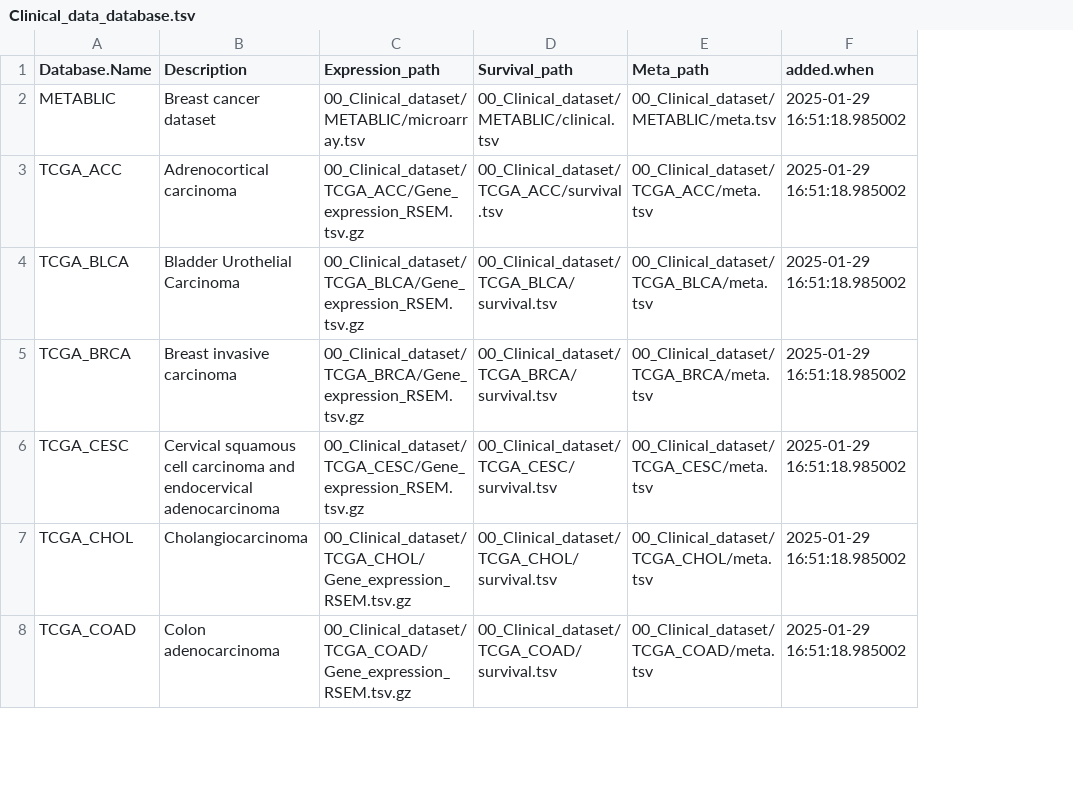
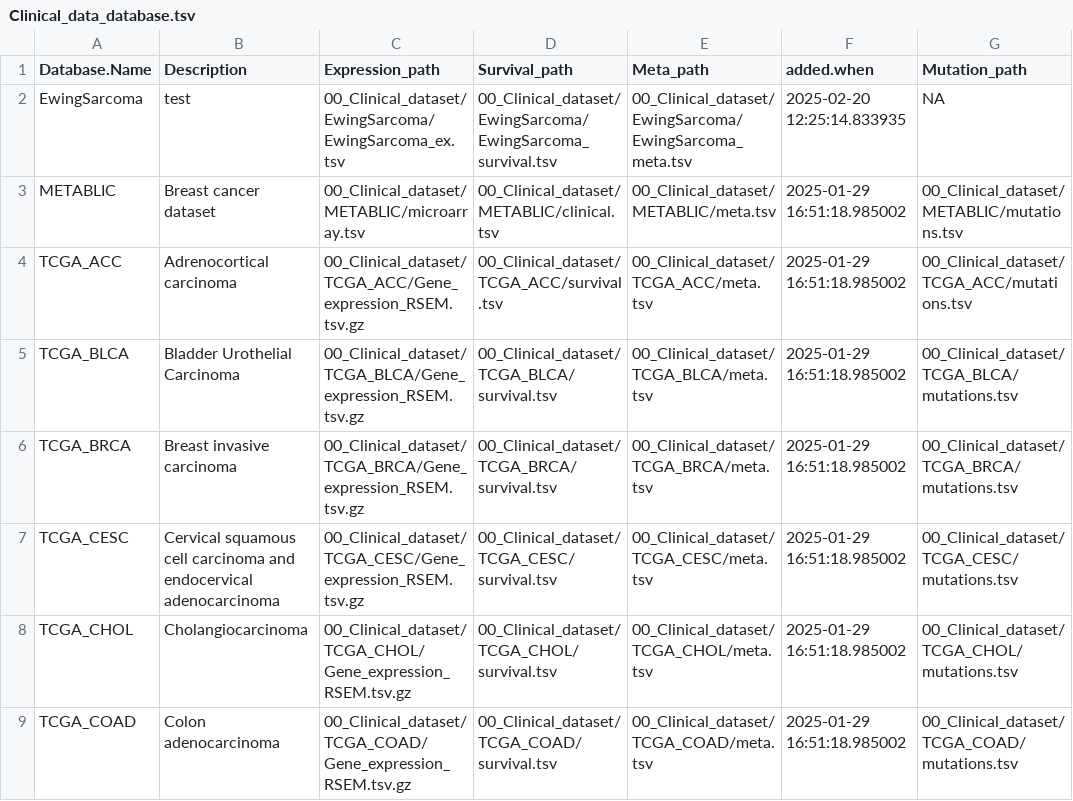
Before and after one commit to htsmto/OmicsBridge, a TSV file: data/Clinical_data_database.tsv, drawn as a sheet; only a part is shown; addresses are those after the commit; the diff names each change by its address in the sheet, - before the commit and + after, or states it on an @@ line.

Commit message:
added mutation data path

```diff
--- a/data/Clinical_data_database.tsv
+++ b/data/Clinical_data_database.tsv
+column G (Mutation_path), rows 3-9: 00_Clinical_dataset/METABLIC/mutations.tsv | 00_Clinical_dataset/TCGA_ACC/mutations.tsv | 00_Clinical_dataset/TCGA_BLCA/mutations.tsv | 00_Clinical_dataset/TCGA_BRCA/mutations.tsv | 00_Clinical_dataset/TCGA_CESC/mutations.tsv | 00_Clinical_dataset/TCGA_CHOL/mutations.tsv | 00_Clinical_dataset/TCGA_COAD/mutations.tsv
+row 2: EwingSarcoma | test | 00_Clinical_dataset/EwingSarcoma/EwingSarcoma_ex.tsv | 00_Clinical_dataset/EwingSarcoma/EwingSarcoma_survival.tsv | 00_Clinical_dataset/EwingSarcoma/EwingSarcoma_meta.tsv | 2025-02-20 12:25:14.833935 | NA
```
